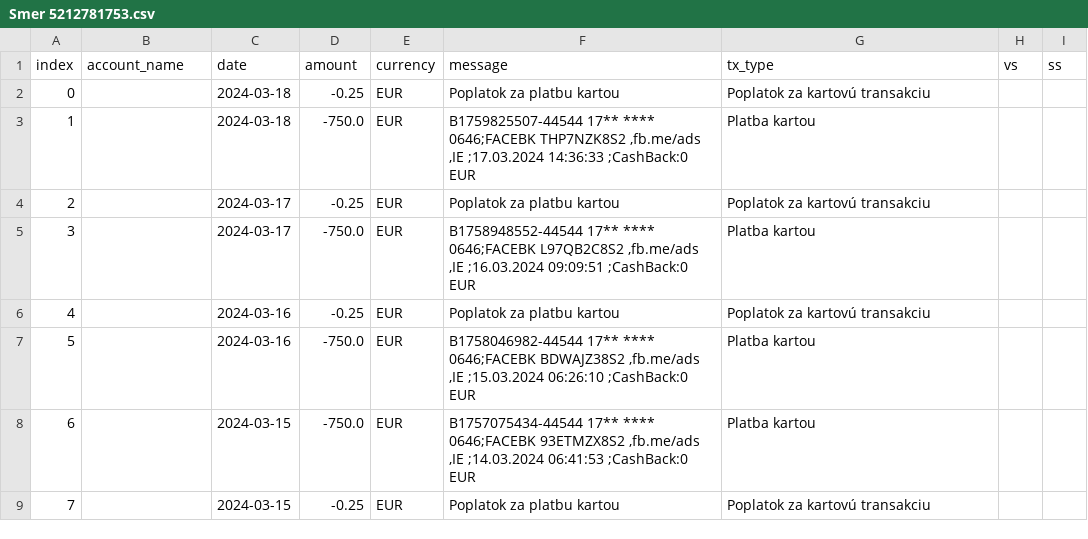
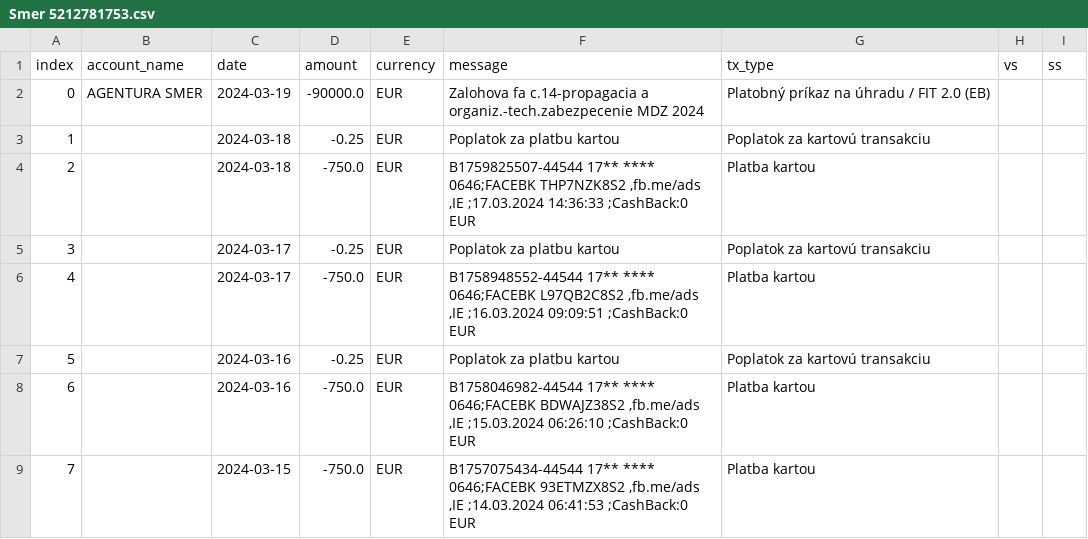
Before and after one commit to matusv/eu-elections-slovakia-2024, a CSV file: accounts/Smer 5212781753.csv, drawn as a sheet; only a part is shown; the shorter side is filled out with more unchanged rows; addresses are those after the commit; the diff names each change by its address in the sheet, - before the commit and + after, or states it on an @@ line.

```diff
--- a/accounts/Smer 5212781753.csv
+++ b/accounts/Smer 5212781753.csv
+row 2: 0 | AGENTURA SMER | 2024-03-19 | -90000.0 | EUR | Zalohova fa c.14-propagacia a organiz.-tech.zabezpecenie MDZ 2024 | Platobný príkaz na úhradu / FIT 2.0 (EB)
@@ column A (index) renumbered from row 3 down @@
```
Also changed, not shown: accounts/Demokrati 2946166297.csv, accounts/Progresívne Slovensko 2947164568.csv, 2 other files.
